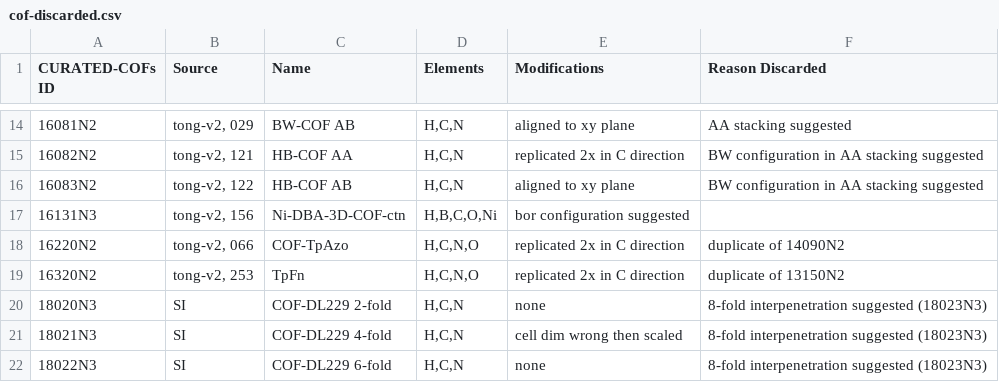
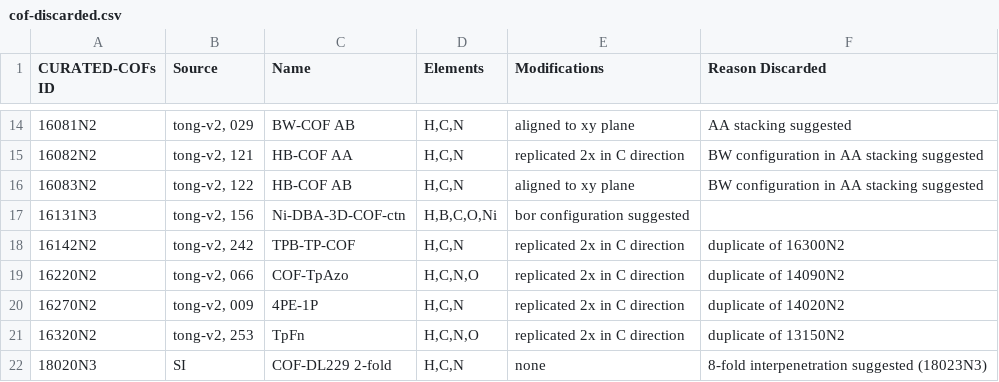
Before and after one commit to danieleongari/CURATED-COFs, a CSV file: cof-discarded.csv, drawn as a sheet; only a part is shown, gaps mark what is left out; the shorter side is filled out with more unchanged rows; the diff names each change by its address in the sheet, - before the commit and + after, or states it on an @@ line.

Commit message:
fix reference paper and discard two duplicates

```diff
--- a/cof-discarded.csv
+++ b/cof-discarded.csv
+row 18: 16142N2 | tong-v2, 242 | TPB-TP-COF | H,C,N | replicated 2x in C direction | duplicate of 16300N2
+row 20: 16270N2 | tong-v2, 009 | 4PE-1P | H,C,N | replicated 2x in C direction | duplicate of 14020N2
```
Also changed, not shown: cof-frameworks.csv, cof-papers.csv.
